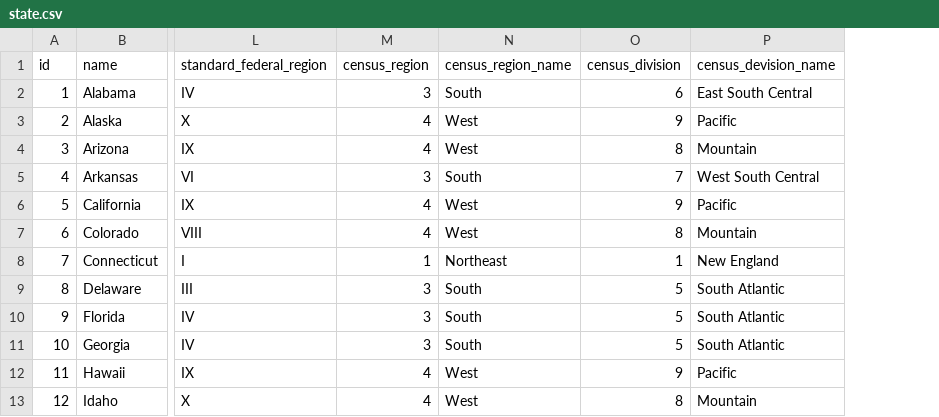
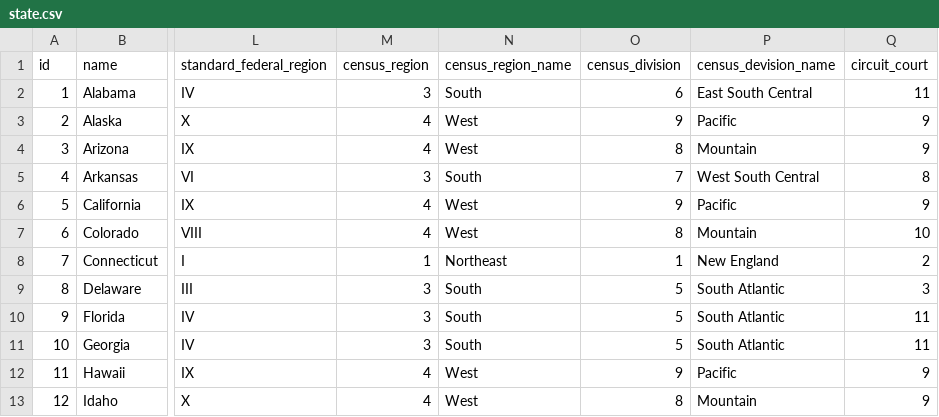
Before and after one commit to dana-ross/statetable-com, a CSV file: state.csv, drawn as a sheet; only a part is shown, gaps mark what is left out; the diff names each change by its address in the sheet, - before the commit and + after, or states it on an @@ line.

Commit message:
circuit courts

```diff
--- a/state.csv
+++ b/state.csv
+column Q (circuit_court), rows 2-13: 11 | 9 | 9 | 8 | 9 | 10 | 2 | 3 | 11 | 11 | 9 | 9
```
